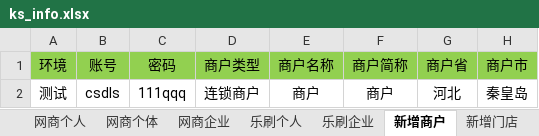
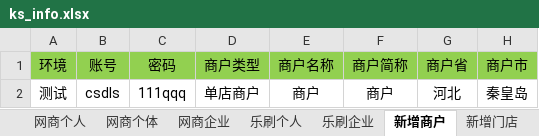
Before and after one commit to jiguobin1/LianFuTong, an Excel workbook: data/excel/ks_info.xlsx, sheet 新增商户, drawn as a sheet; only a part is shown; values as stored, in another font and other column widths than the file's, no borders; the diff names each change by its address in the sheet, - before the commit and + after, or states it on an @@ line.

```diff
--- a/data/excel/ks_info.xlsx (sheet 新增商户)
+++ b/data/excel/ks_info.xlsx (sheet 新增商户)
-D2 (商户类型): 连锁商户
+D2 (商户类型): 单店商户
```
Also changed, not shown: sheet 网商个人, sheet 乐刷个人, sheet 网商个体, sheet 客商个人, 33 other files.
